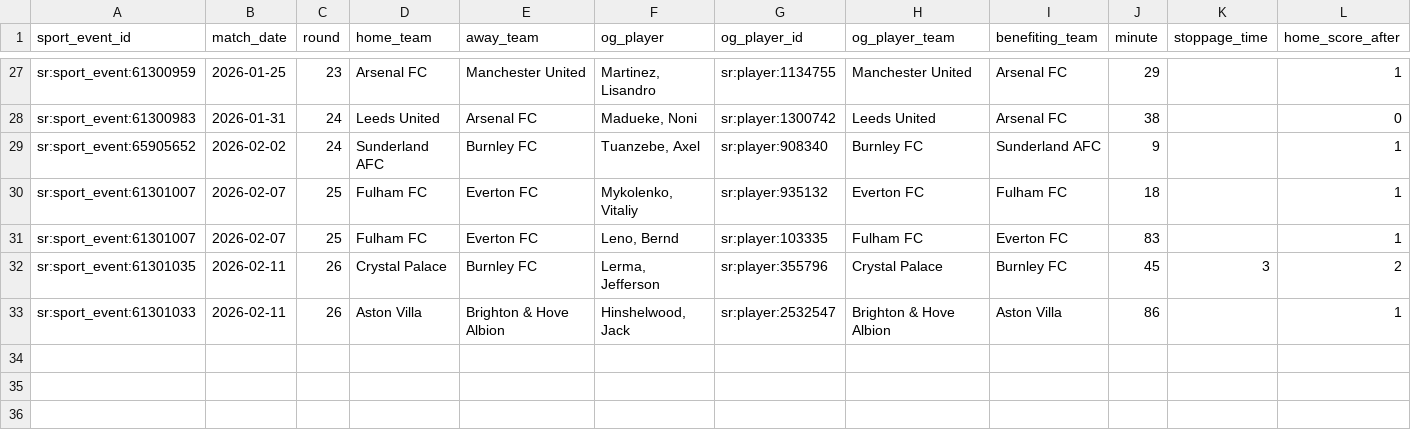
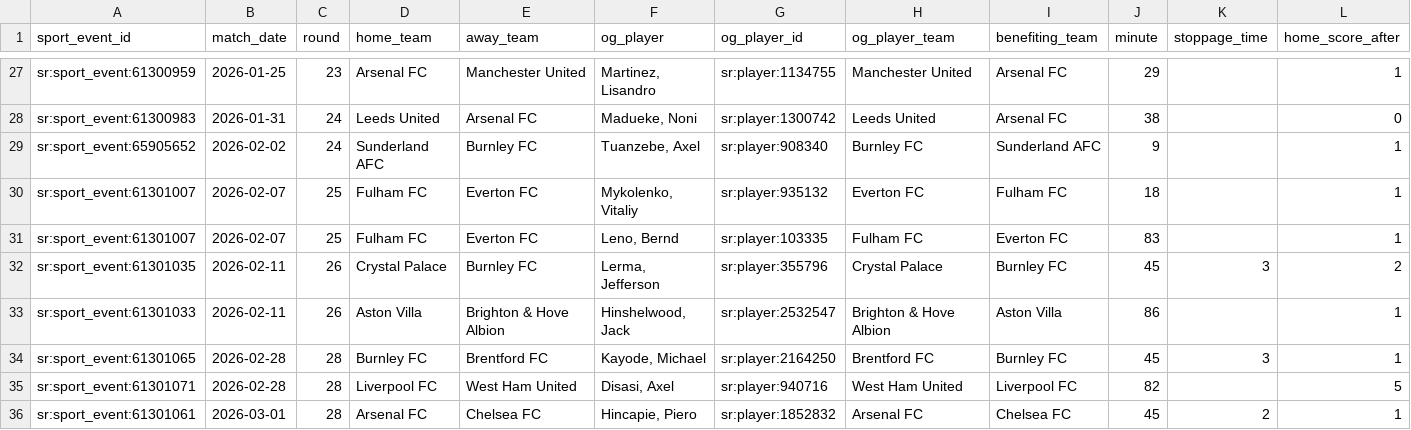
Before and after one commit to laneashipley-create/25-26-EPL_own.goals, a CSV file: data/own_goals.csv, drawn as a sheet; only a part is shown, gaps mark what is left out; rows hold the shown columns only; the diff names each change by its address in the sheet, - before the commit and + after, or states it on an @@ line.

```diff
--- a/data/own_goals.csv
+++ b/data/own_goals.csv
+row 34: sr:sport_event:61301065 | 2026-02-28 | 28 | Burnley FC | Brentford FC | Kayode, Michael | sr:player:2164250 | Brentford FC | Burnley FC | 45 | 3 | 1
+row 35: sr:sport_event:61301071 | 2026-02-28 | 28 | Liverpool FC | West Ham United | Disasi, Axel | sr:player:940716 | West Ham United | Liverpool FC | 82 |  | 5
+row 36: sr:sport_event:61301061 | 2026-03-01 | 28 | Arsenal FC | Chelsea FC | Hincapie, Piero | sr:player:1852832 | Arsenal FC | Chelsea FC | 45 | 2 | 1
```
Also changed, not shown: data/schedule.csv, 1 other file.
